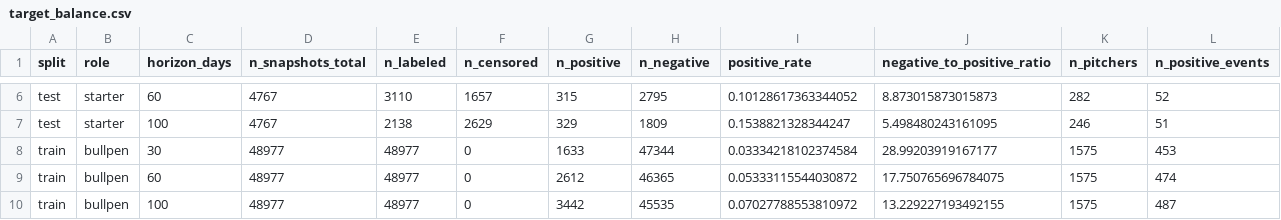
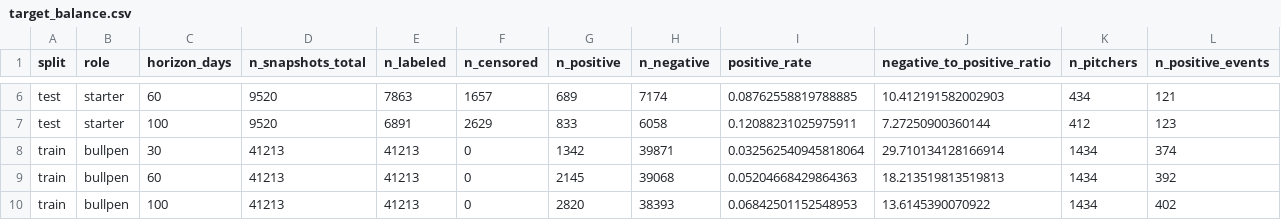
Before and after one commit to eunjae-0901/MLB1, a CSV file: 새 방법론1 파일/results/target_balance.csv, drawn as a sheet; only a part is shown, gaps mark what is left out; the diff covers the shown part only; the diff names each change by its address in the sheet, - before the commit and + after, or states it on an @@ line.

```diff
--- a/새 방법론1 파일/results/target_balance.csv
+++ b/새 방법론1 파일/results/target_balance.csv
-D6:D7 (n_snapshots_total): 4767
+D6:D7 (n_snapshots_total): 9520
-E6 (n_labeled): 3110
+E6 (n_labeled): 7863
-G6 (n_positive): 315
+G6 (n_positive): 689
-H6 (n_negative): 2795
+H6 (n_negative): 7174
-I6 (positive_rate): 0.10128617363344052
+I6 (positive_rate): 0.08762558819788885
-J6 (negative_to_positive_ratio): 8.873015873015873
+J6 (negative_to_positive_ratio): 10.412191582002903
-K6 (n_pitchers): 282
+K6 (n_pitchers): 434
-L6 (n_positive_events): 52
+L6 (n_positive_events): 121
-E7 (n_labeled): 2138
+E7 (n_labeled): 6891
-G7 (n_positive): 329
+G7 (n_positive): 833
-H7 (n_negative): 1809
+H7 (n_negative): 6058
-I7 (positive_rate): 0.1538821328344247
+I7 (positive_rate): 0.12088231025975911
-J7 (negative_to_positive_ratio): 5.498480243161095
+J7 (negative_to_positive_ratio): 7.27250900360144
-K7 (n_pitchers): 246
+K7 (n_pitchers): 412
-L7 (n_positive_events): 51
+L7 (n_positive_events): 123
-D8:D10 (n_snapshots_total): 48977
+D8:D10 (n_snapshots_total): 41213
-E8:E10 (n_labeled): 48977
+E8:E10 (n_labeled): 41213
-G8 (n_positive): 1633
+G8 (n_positive): 1342
-H8 (n_negative): 47344
+H8 (n_negative): 39871
-I8 (positive_rate): 0.03334218102374584
+I8 (positive_rate): 0.032562540945818064
-J8 (negative_to_positive_ratio): 28.99203919167177
+J8 (negative_to_positive_ratio): 29.710134128166914
-K8:K10 (n_pitchers): 1575
+K8:K10 (n_pitchers): 1434
-L8 (n_positive_events): 453
+L8 (n_positive_events): 374
-G9 (n_positive): 2612
+G9 (n_positive): 2145
-H9 (n_negative): 46365
+H9 (n_negative): 39068
-I9 (positive_rate): 0.05333115544030872
+I9 (positive_rate): 0.05204668429864363
-J9 (negative_to_positive_ratio): 17.750765696784075
+J9 (negative_to_positive_ratio): 18.213519813519813
-L9 (n_positive_events): 474
+L9 (n_positive_events): 392
-G10 (n_positive): 3442
+G10 (n_positive): 2820
-H10 (n_negative): 45535
+H10 (n_negative): 38393
-I10 (positive_rate): 0.07027788553810972
+I10 (positive_rate): 0.06842501152548953
-J10 (negative_to_positive_ratio): 13.229227193492155
+J10 (negative_to_positive_ratio): 13.6145390070922
-L10 (n_positive_events): 487
+L10 (n_positive_events): 402
```
Also changed, not shown: 101 edited cells elsewhere in this file, 새 방법론1 파일/results/event_coverage.csv, 4 other files.
